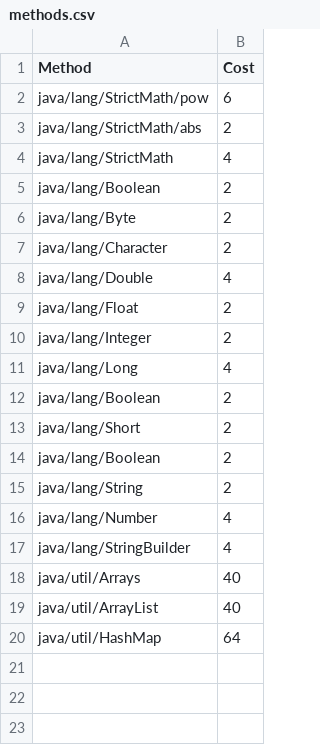
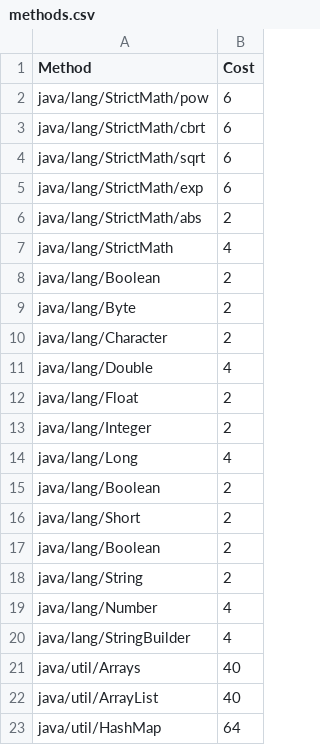
Before and after one commit to OpenFuturePlatform/open-chain, a CSV file: src/main/resources/pricing/methods.csv, drawn as a sheet.

Commit message:
cost for StrictMath's methods are added

```diff
--- a/src/main/resources/pricing/methods.csv
+++ b/src/main/resources/pricing/methods.csv
@@ -2,2 +2,5 @@ Method,Cost
 java/lang/StrictMath/pow,6
+java/lang/StrictMath/cbrt,6
+java/lang/StrictMath/sqrt,6
+java/lang/StrictMath/exp,6
 java/lang/StrictMath/abs,2
```
